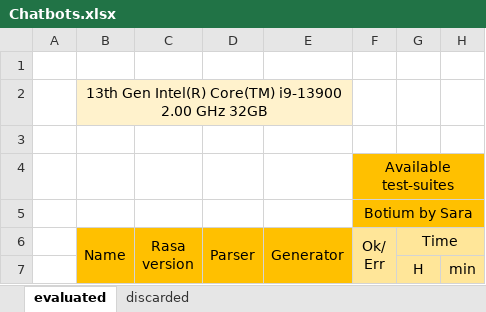
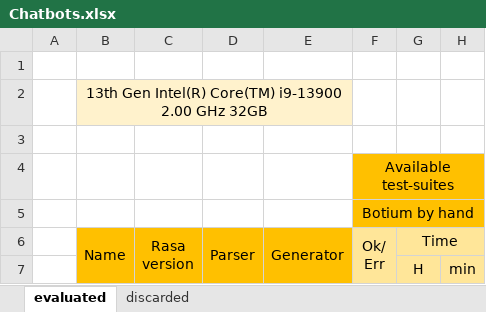
Before and after one commit to gomezabajo/MuTChatbots, an Excel workbook: xlsx/Chatbots.xlsx, sheet evaluated, drawn as a sheet; only a part is shown; values as stored, in another font and other column widths than the file's, no borders; the diff names each change by its address in the sheet, - before the commit and + after, or states it on an @@ line.

Commit message:
update

```diff
--- a/xlsx/Chatbots.xlsx (sheet evaluated)
+++ b/xlsx/Chatbots.xlsx (sheet evaluated)
-F5: Botium by Sara
+F5: Botium by hand
```
